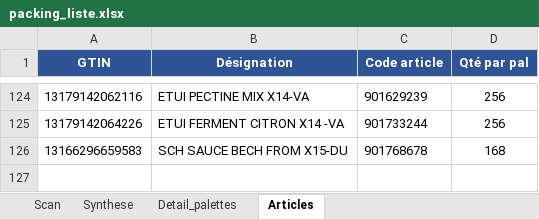
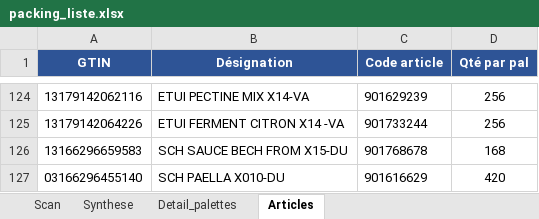
Before and after one commit to skyfox28/packing-liste-, an Excel workbook: packing_liste.xlsx, sheet Articles, drawn as a sheet; only a part is shown, gaps mark what is left out; values as stored, in another font and other column widths than the file's, no borders; the diff names each change by its address in the sheet, - before the commit and + after, or states it on an @@ line.

```diff
--- a/packing_liste.xlsx (sheet Articles)
+++ b/packing_liste.xlsx (sheet Articles)
+row 127: 03166296455140 | SCH PAELLA X010-DU | 901616629 | 420
```
Also changed, not shown: 2 other files.
